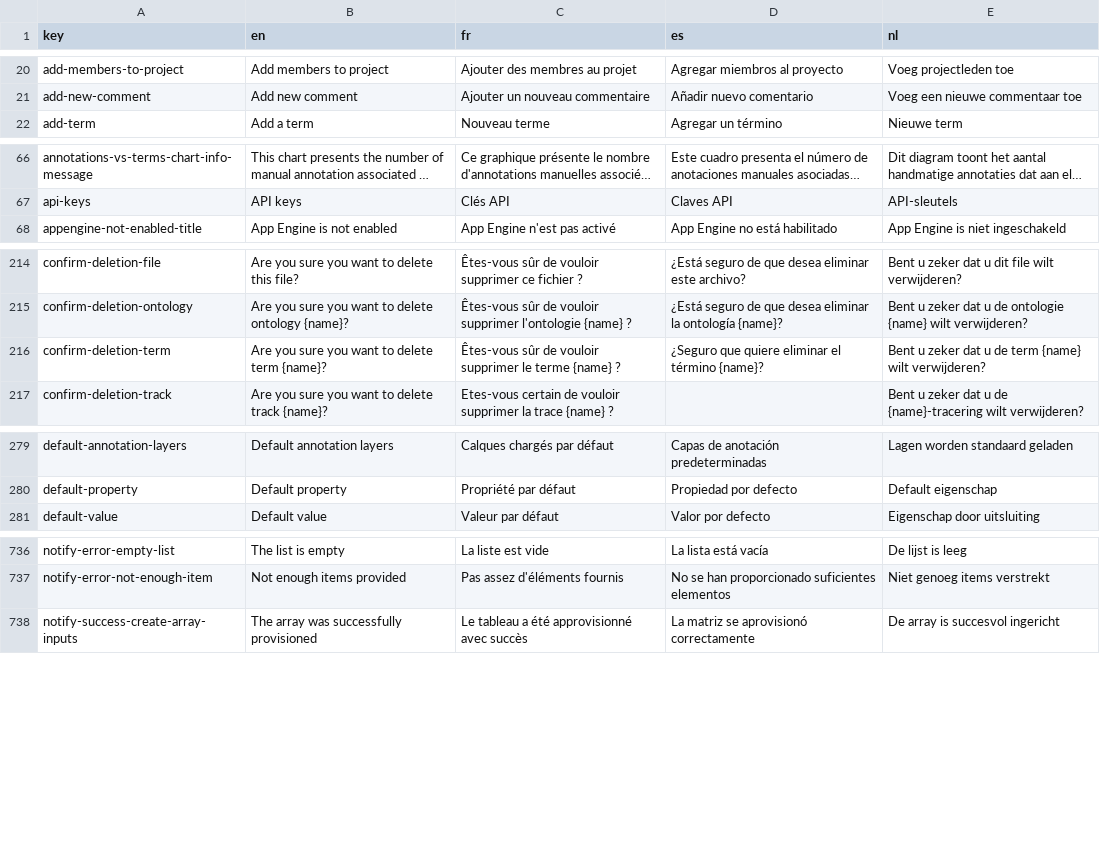
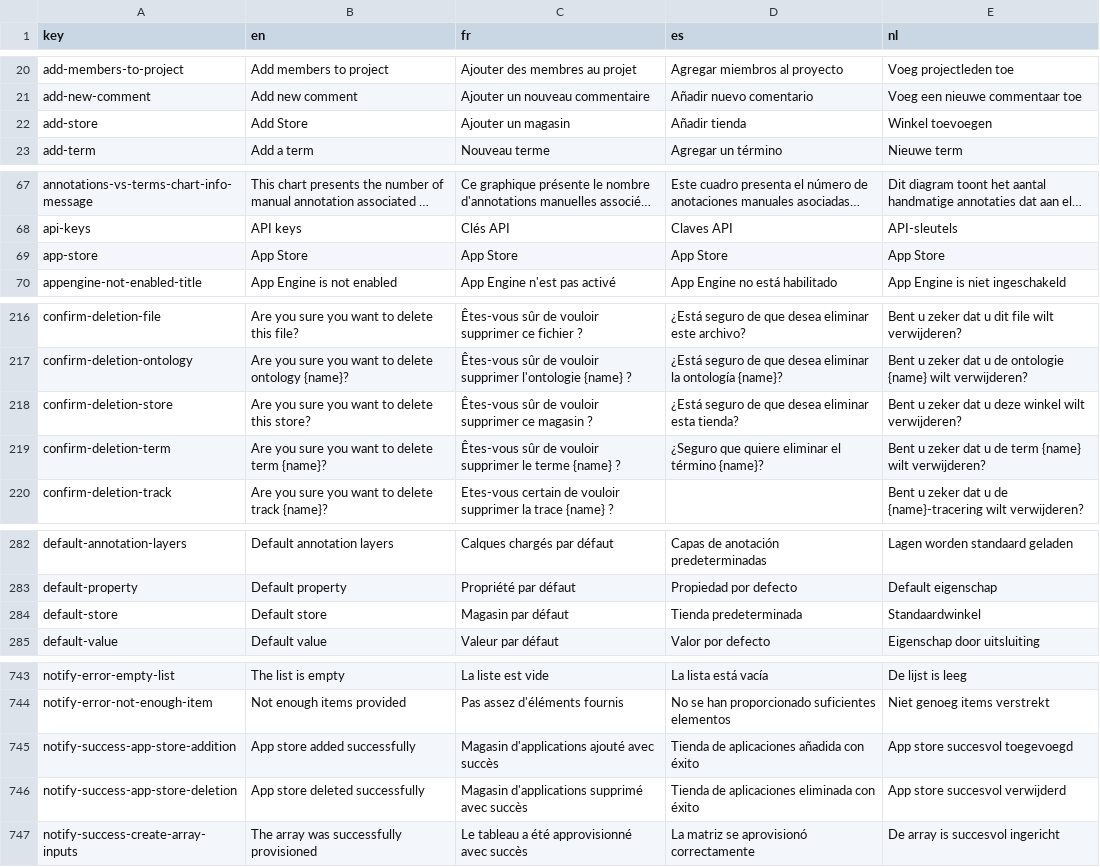
Before and after one commit to cytomine/cytomine, a CSV file: web-ui/ui/src/locales/translations.csv, drawn as a sheet; only a part is shown, gaps mark what is left out; long unchanged cells end in …; the diff covers the shown part only; the diff names each change by its address in the sheet, - before the commit and + after, or states it on an @@ line.

Commit message:
feat: add app store in web-ui (#189)

```diff
--- a/web-ui/ui/src/locales/translations.csv
+++ b/web-ui/ui/src/locales/translations.csv
+row 22: add-store | Add Store | Ajouter un magasin | Añadir tienda | Winkel toevoegen
+row 69: app-store | App Store | App Store | App Store | App Store
+row 218: confirm-deletion-store | Are you sure you want to delete this store? | Êtes-vous sûr de vouloir supprimer ce magasin ? | ¿Está seguro de que desea eliminar esta tienda? | Bent u zeker dat u deze winkel wilt verwijderen?
+row 284: default-store | Default store | Magasin par défaut | Tienda predeterminada | Standaardwinkel
+row 745: notify-success-app-store-addition | App store added successfully | Magasin d'applications ajouté avec succès | Tienda de aplicaciones añadida con éxito | App store succesvol toegevoegd
+row 746: notify-success-app-store-deletion | App store deleted successfully | Magasin d'applications supprimé avec succès | Tienda de aplicaciones eliminada con éxito | App store succesvol verwijderd
```
Also changed, not shown: 4 added rows elsewhere in this file, 25 other files.
